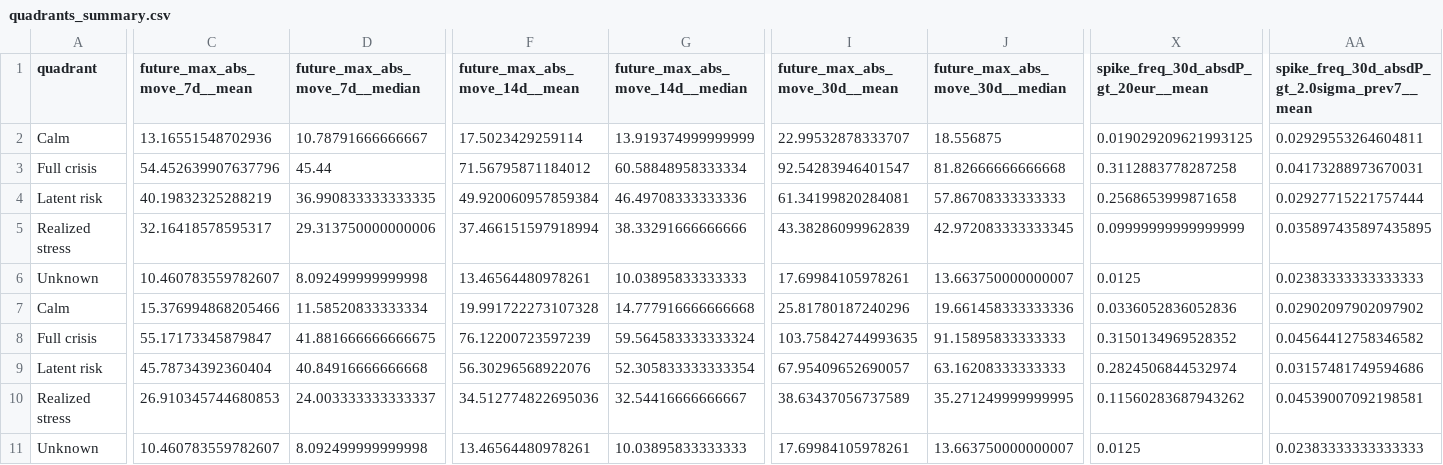
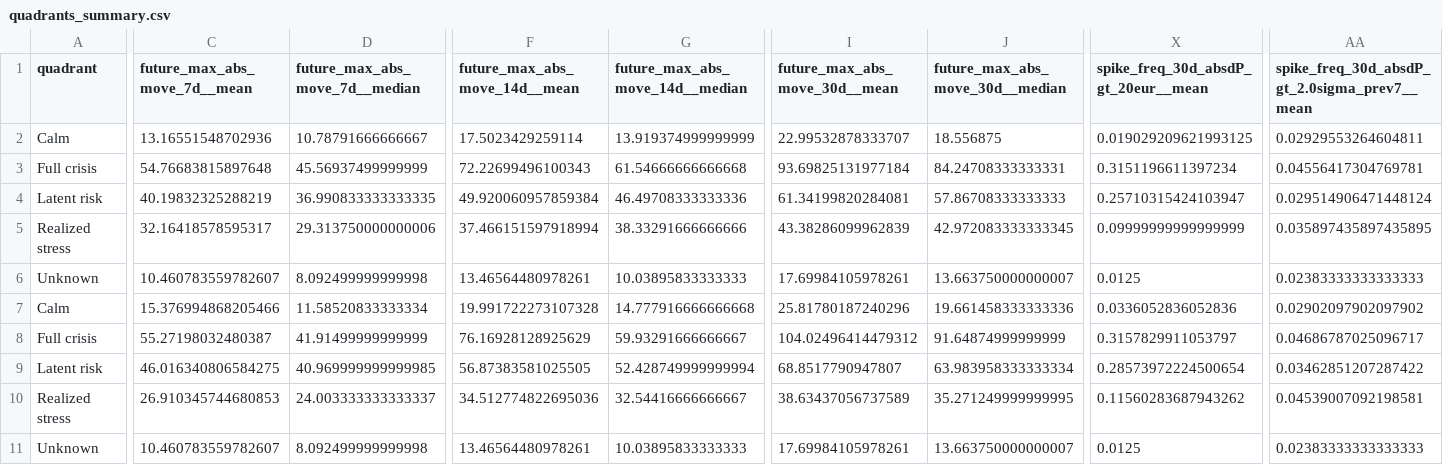
Before and after one commit to getparagua/paragua-sesi, a CSV file: assets/validation/quadrants_summary.csv, drawn as a sheet; only a part is shown, gaps mark what is left out; removed rows and columns are numbered as before the commit, all else as after; rows hold the shown columns only; the diff covers the shown part only; the diff names each change by its address in the sheet, - before the commit and + after, or states it on an @@ line.

```diff
--- a/assets/validation/quadrants_summary.csv
+++ b/assets/validation/quadrants_summary.csv
-C3 (future_max_abs_move_7d__mean): 54.452639907637796
+C3 (future_max_abs_move_7d__mean): 54.76683815897648
-D3 (future_max_abs_move_7d__median): 45.44
+D3 (future_max_abs_move_7d__median): 45.56937499999999
-F3 (future_max_abs_move_14d__mean): 71.56795871184012
+F3 (future_max_abs_move_14d__mean): 72.22699496100343
-G3 (future_max_abs_move_14d__median): 60.58848958333334
+G3 (future_max_abs_move_14d__median): 61.54666666666668
-I3 (future_max_abs_move_30d__mean): 92.54283946401547
+I3 (future_max_abs_move_30d__mean): 93.69825131977184
-J3 (future_max_abs_move_30d__median): 81.82666666666668
+J3 (future_max_abs_move_30d__median): 84.24708333333331
-X3: 0.3112883778287258
+X3: 0.3151196611397234
-AA3: 0.04173288973670031
+AA3: 0.04556417304769781
-X4: 0.2568653999871658
+X4: 0.25710315424103947
-AA4: 0.02927715221757444
+AA4: 0.029514906471448124
-row 8: Full crisis | 55.17173345879847 | 41.881666666666675 | 76.12200723597239 | 59.564583333333324 | 103.75842744993635 | 91.15895833333333 | 0.3150134969528352 | 0.04564412758346582
-row 9: Latent risk | 45.78734392360404 | 40.84916666666668 | 56.30296568922076 | 52.305833333333354 | 67.95409652690057 | 63.16208333333333 | 0.2824506844532974 | 0.03157481749594686
+row 8: Full crisis | 55.27198032480387 | 41.91499999999999 | 76.16928128925629 | 59.93291666666667 | 104.02496414479312 | 91.64874999999999 | 0.3157829911053797 | 0.04686787025096717
+row 9: Latent risk | 46.016340806584275 | 40.969999999999985 | 56.87383581025505 | 52.428749999999994 | 68.8517790947807 | 63.983958333333334 | 0.28573972224500654 | 0.03462851207287422
```
Also changed, not shown: 7 edited cells elsewhere in this file, assets/validation/lead_lag_corr_SESI_vs_vol7d.csv, assets/validation/table_when_SESI_gt_thresholds.csv, 7 other files.
